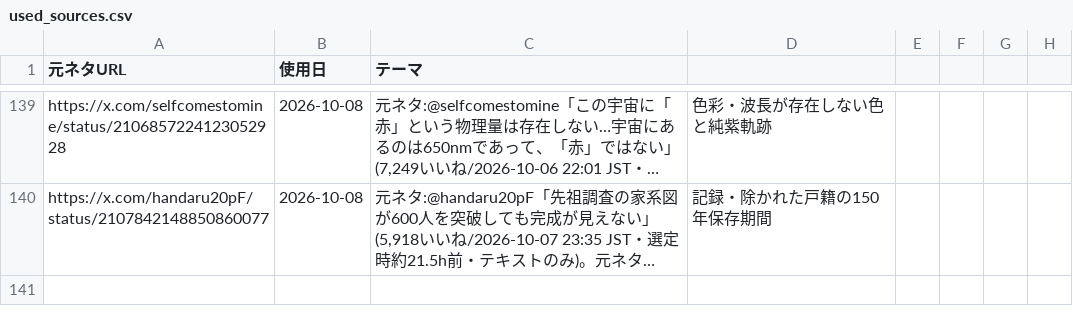
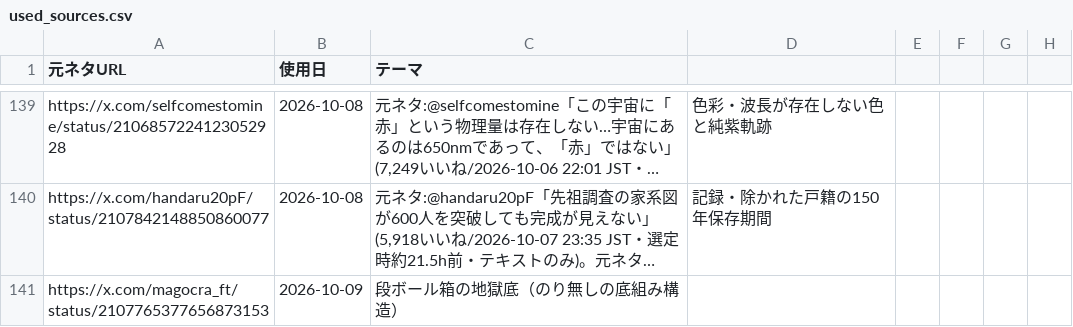
Before and after one commit to mahiro-0824/gude-media, a CSV file: used_sources.csv, drawn as a sheet; only a part is shown, gaps mark what is left out; long unchanged cells end in …; the diff names each change by its address in the sheet, - before the commit and + after, or states it on an @@ line.

Commit message:
chore: log source

```diff
--- a/used_sources.csv
+++ b/used_sources.csv
+row 141: https://x.com/magocra_ft/status/2107765377656873153 | 2026-10-09 | 段ボール箱の地獄底（のり無しの底組み構造）
```
